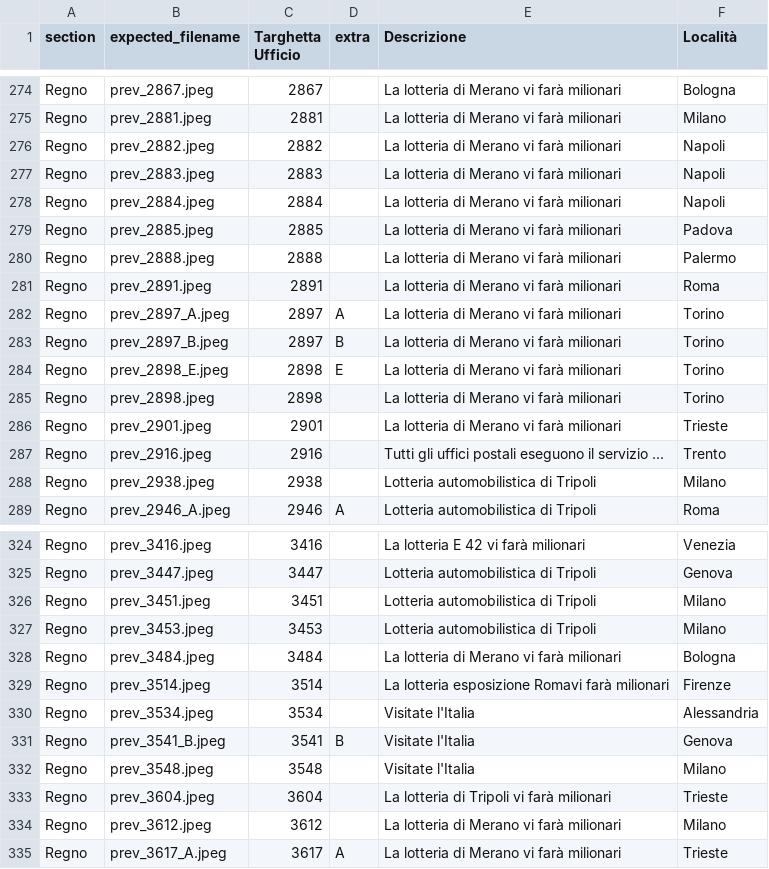
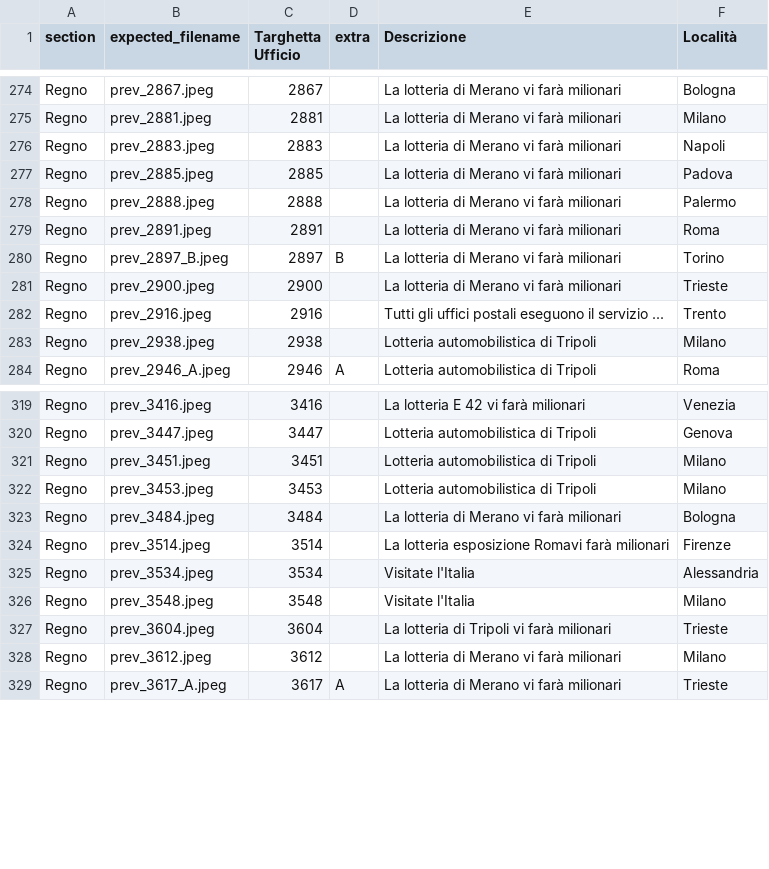
Before and after one commit to francyphil/francyphil.github.io, a CSV file: missing_images.csv, drawn as a sheet; only a part is shown, gaps mark what is left out.

```diff
--- a/missing_images.csv
+++ b/missing_images.csv
@@ -275,5 +275,3 @@ Regno,prev_2867.jpeg,2867,,La lotteria di Merano vi farà milionari,Bologna
 Regno,prev_2881.jpeg,2881,,La lotteria di Merano vi farà milionari,Milano
-Regno,prev_2882.jpeg,2882,,La lotteria di Merano vi farà milionari,Napoli
 Regno,prev_2883.jpeg,2883,,La lotteria di Merano vi farà milionari,Napoli
-Regno,prev_2884.jpeg,2884,,La lotteria di Merano vi farà milionari,Napoli
 Regno,prev_2885.jpeg,2885,,La lotteria di Merano vi farà milionari,Padova
@@ -281,7 +279,4 @@ Regno,prev_2888.jpeg,2888,,La lotteria di Merano vi farà milionari,Palermo
 Regno,prev_2891.jpeg,2891,,La lotteria di Merano vi farà milionari,Roma
-Regno,prev_2897_A.jpeg,2897,A,La lotteria di Merano vi farà milionari,Torino
 Regno,prev_2897_B.jpeg,2897,B,La lotteria di Merano vi farà milionari,Torino
-Regno,prev_2898_E.jpeg,2898,E,La lotteria di Merano vi farà milionari,Torino
-Regno,prev_2898.jpeg,2898,,La lotteria di Merano vi farà milionari,Torino
-Regno,prev_2901.jpeg,2901,,La lotteria di Merano vi farà milionari,Trieste
+Regno,prev_2900.jpeg,2900,,La lotteria di Merano vi farà milionari,Trieste
 Regno,prev_2916.jpeg,2916,,Tutti gli uffici postali eseguono il servizio ...,Trento
@@ -330,3 +325,2 @@ Regno,prev_3514.jpeg,3514,,La lotteria esposizione Romavi farà milionari,Firenz
 Regno,prev_3534.jpeg,3534,,Visitate l'Italia,Alessandria
-Regno,prev_3541_B.jpeg,3541,B,Visitate l'Italia,Genova
 Regno,prev_3548.jpeg,3548,,Visitate l'Italia,Milano
```
Also changed, not shown: unreferenced_regno_images.csv, 5 other files.
